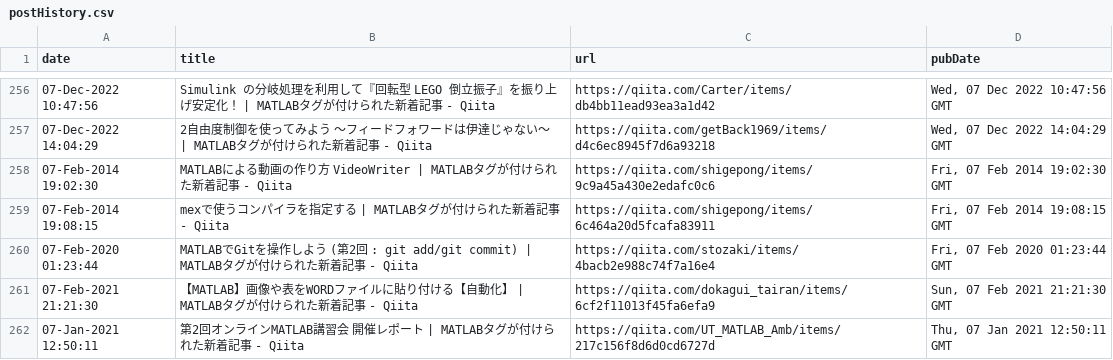
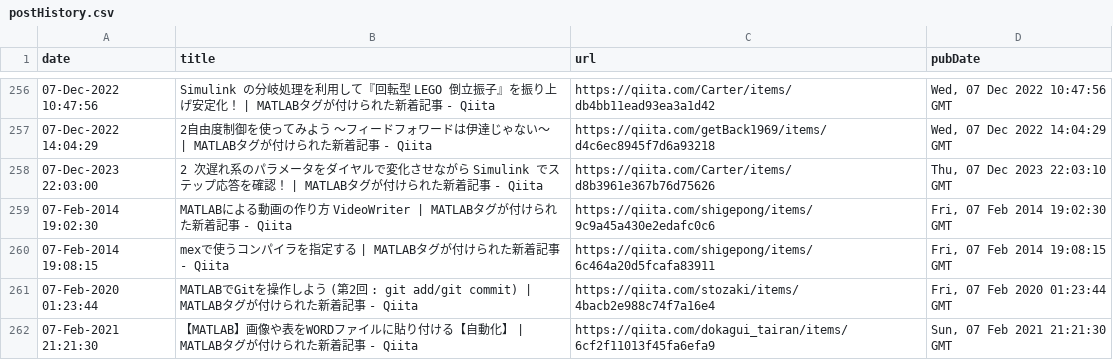
Before and after one commit to minoue-xx/MATLAB-blog-rss-feed, a CSV file: src/tweet/postHistory.csv, drawn as a sheet; only a part is shown, gaps mark what is left out; the shorter side is filled out with more unchanged rows; the diff names each change by its address in the sheet, - before the commit and + after, or states it on an @@ line.

Commit message:
postHistory.csv updated

```diff
--- a/src/tweet/postHistory.csv
+++ b/src/tweet/postHistory.csv
+row 258: 07-Dec-2023 22:03:00 | 2 次遅れ系のパラメータをダイヤルで変化させながら Simulink でステップ応答を確認！ | MATLABタグが付けられた新着記事 - Qiita | https://qiita.com/Carter/items/d8b3961e367b76d75626 | Thu, 07 Dec 2023 22:03:10 GMT
```
Also changed, not shown: 1 other file.
